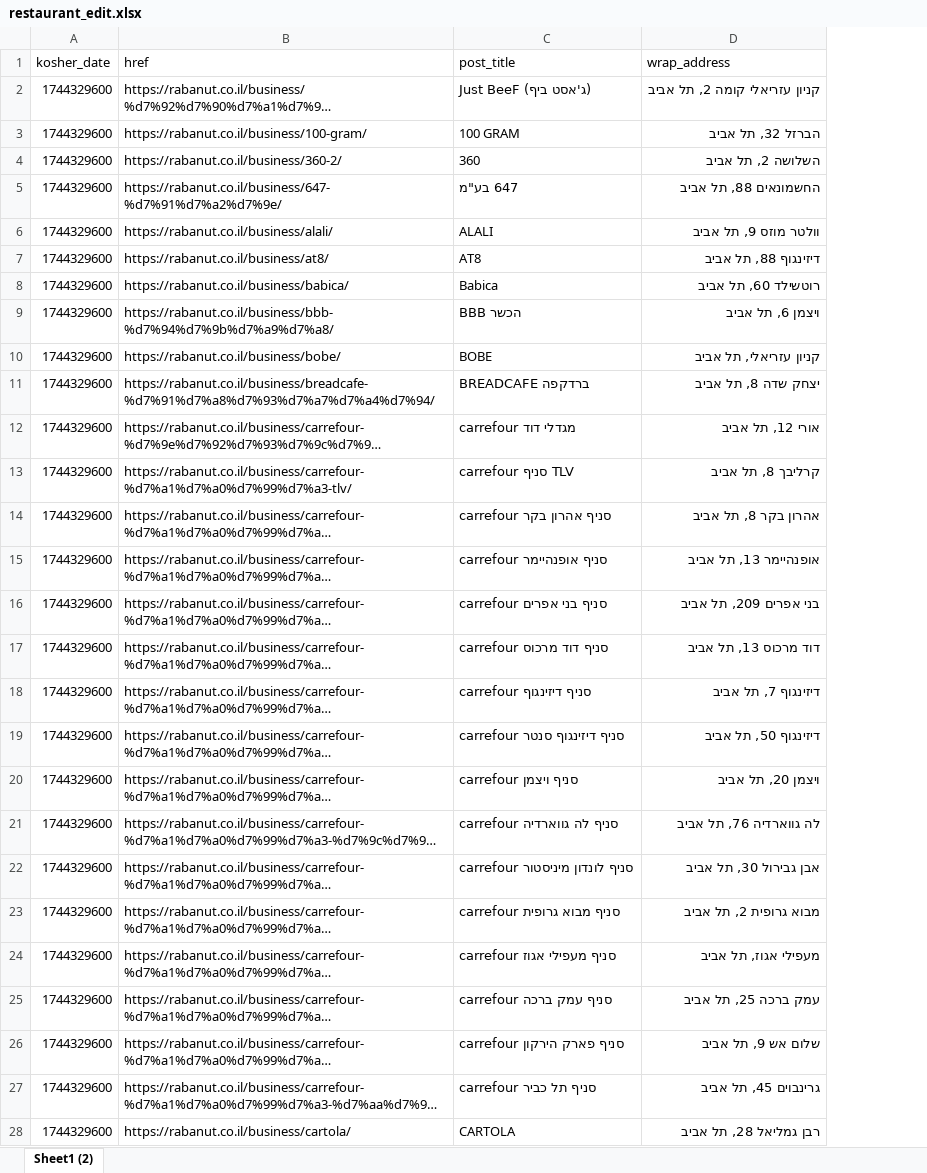
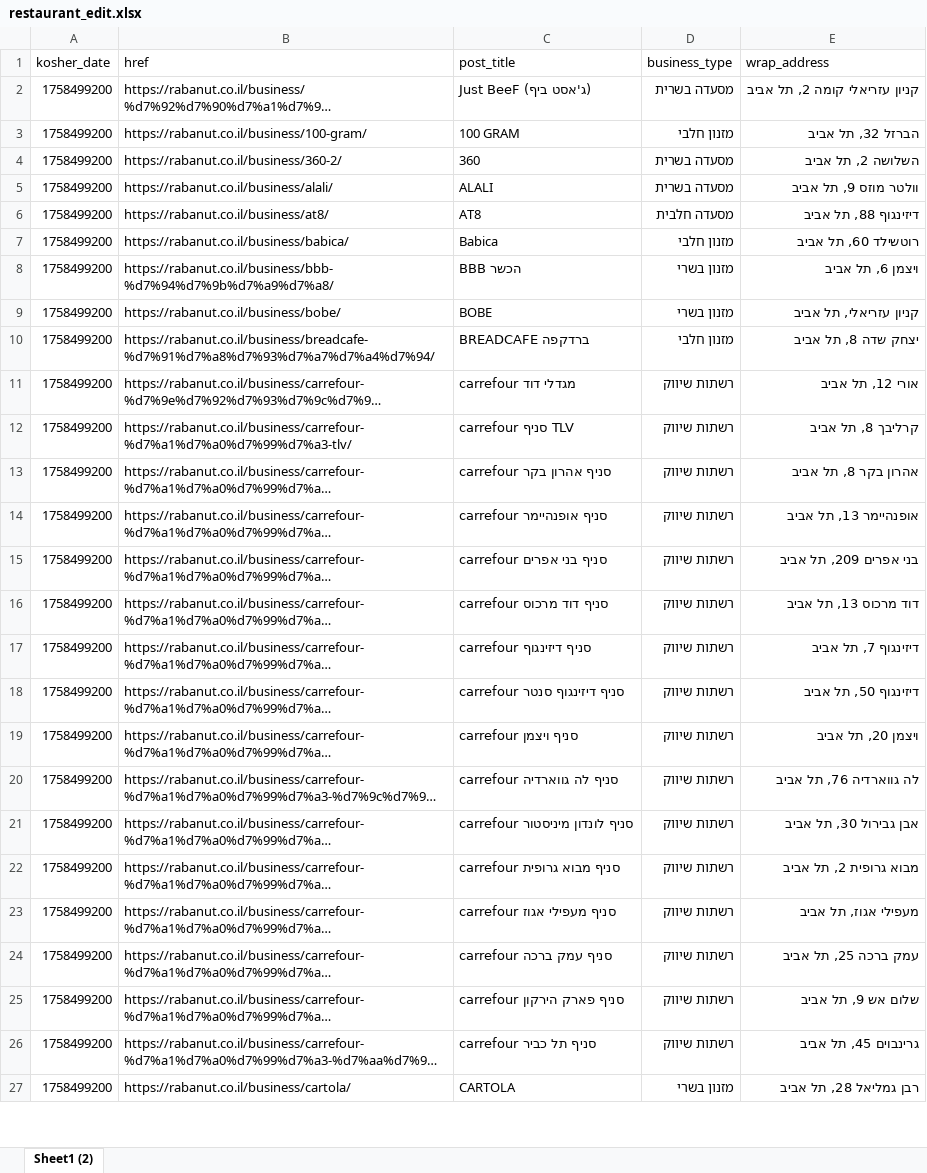
Before and after one commit to rubeecube/scrap_kosher_rest_tlv, an Excel workbook: Storage/restaurant_edit.xlsx, sheet Sheet1 (2), drawn as a sheet; only a part is shown; long unchanged cells end in …; values as stored, in another font and other column widths than the file's, no borders; table styles not drawn; removed rows and columns are numbered as before the commit, all else as after; the diff covers the shown part only; the diff names each change by its address in the sheet, - before the commit and + after, or states it on an @@ line.

```diff
--- a/Storage/restaurant_edit.xlsx (sheet Sheet1 (2))
+++ b/Storage/restaurant_edit.xlsx (sheet Sheet1 (2))
+column D (business_type), rows 2-27: מסעדה בשרית | מזנון חלבי | מסעדה בשרית | מסעדה בשרית | מסעדה חלבית | מזנון חלבי | מזנון בשרי | מזנון בשרי | מזנון חלבי | רשתות שיווק | רשתות שיווק | רשתות שיווק | רשתות שיווק | רשתות שיווק | רשתות שיווק | רשתות שיווק | רשתות שיווק | רשתות שיווק | רשתות שיווק | רשתות שיווק | רשתות שיווק | רשתות שיווק | רשתות שיווק | רשתות שיווק | רשתות שיווק | מזנון בשרי
-A2:A4 (kosher_date): 1744329600
+A2:A4 (kosher_date): 1758499200
-row 5: 1744329600 | https://rabanut.co.il/business/647-%d7%91%d7%a2%d7%9e/ | 647 בע"מ | החשמונאים 88, תל אביב
-A5:A27 (kosher_date): 1744329600
+A5:A27 (kosher_date): 1758499200
```
Also changed, not shown: 72 added rows, 86 removed rows and 961 edited cells elsewhere in this sheet, Storage/mikvaot_edit.xlsx, Storage/synagogues_edit.xlsx.
